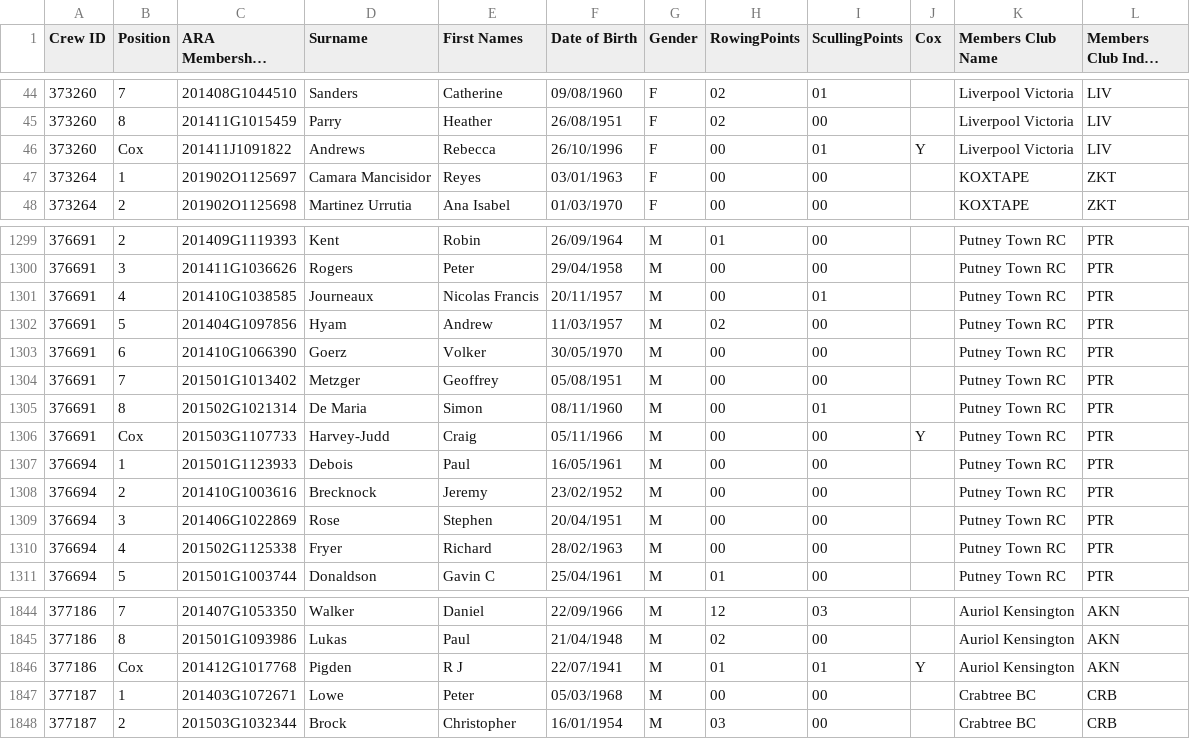
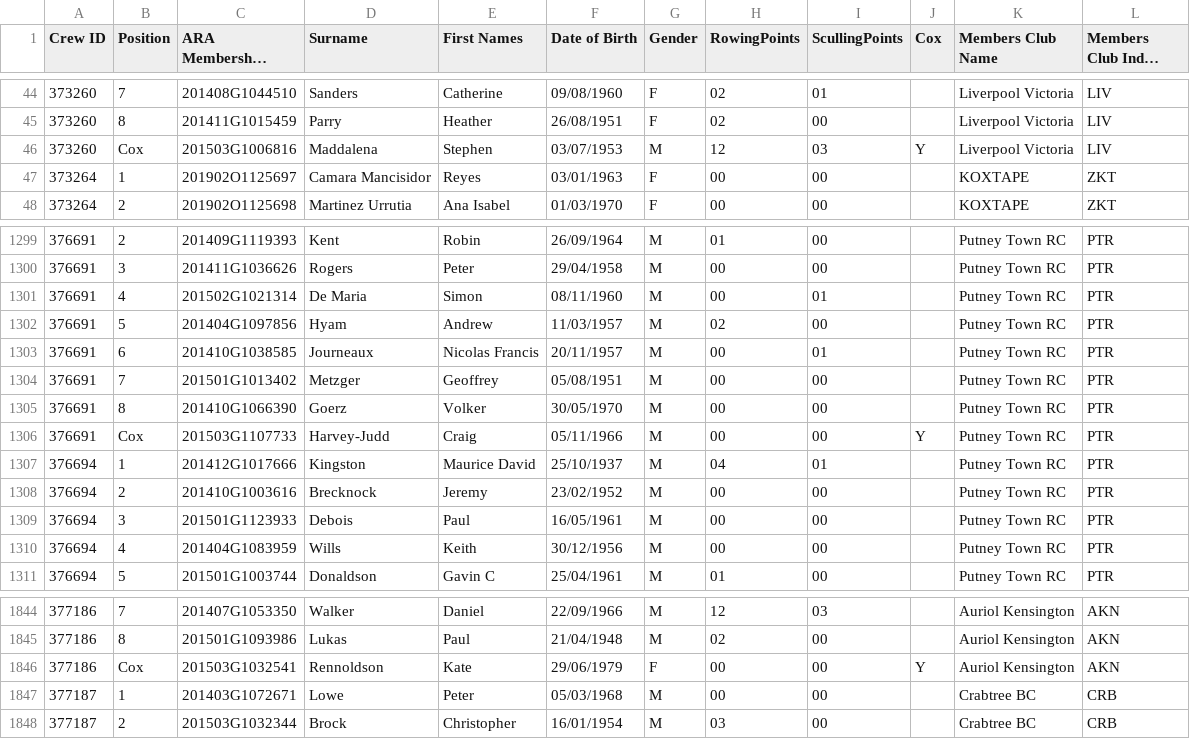
Before and after one commit to unsliced/head-race-management, a CSV file: Head/Console/Resources/competitorexport.csv, drawn as a sheet; only a part is shown, gaps mark what is left out; long unchanged cells end in …; the diff covers the shown part only.

```diff
--- a/Head/Console/Resources/competitorexport.csv
+++ b/Head/Console/Resources/competitorexport.csv
@@ -45,3 +45,3 @@
 "373260","8","201411G1015459","Parry","Heather","26/08/1951","F","02","00","","Liverpool Victoria","LIV",
-"373260","Cox","201411J1091822","Andrews","Rebecca","26/10/1996","F","00","01","Y","Liverpool Victoria","LIV",
+"373260","Cox","201503G1006816","Maddalena","Stephen","03/07/1953","M","12","03","Y","Liverpool Victoria","LIV",
 "373264","1","201902O1125697","Camara Mancisidor","Reyes","03/01/1963","F","00","00","","KOXTAPE","ZKT",
@@ -1300,12 +1300,12 @@
 "376691","3","201411G1036626","Rogers","Peter","29/04/1958","M","00","00","","Putney Town RC","PTR",
-"376691","4","201410G1038585","Journeaux","Nicolas Francis","20/11/1957","M","00","01","","Putney Town RC","PTR",
+"376691","4","201502G1021314","De Maria","Simon","08/11/1960","M","00","01","","Putney Town RC","PTR",
 "376691","5","201404G1097856","Hyam","Andrew","11/03/1957","M","02","00","","Putney Town RC","PTR",
-"376691","6","201410G1066390","Goerz","Volker","30/05/1970","M","00","00","","Putney Town RC","PTR",
+"376691","6","201410G1038585","Journeaux","Nicolas Francis","20/11/1957","M","00","01","","Putney Town RC","PTR",
 "376691","7","201501G1013402","Metzger","Geoffrey","05/08/1951","M","00","00","","Putney Town RC","PTR",
-"376691","8","201502G1021314","De Maria","Simon","08/11/1960","M","00","01","","Putney Town RC","PTR",
+"376691","8","201410G1066390","Goerz","Volker","30/05/1970","M","00","00","","Putney Town RC","PTR",
 "376691","Cox","201503G1107733","Harvey-Judd","Craig","05/11/1966","M","00","00","Y","Putney Town RC","PTR",
-"376694","1","201501G1123933","Debois","Paul","16/05/1961","M","00","00","","Putney Town RC","PTR",
+"376694","1","201412G1017666","Kingston","Maurice David","25/10/1937","M","04","01","","Putney Town RC","PTR",
 "376694","2","201410G1003616","Brecknock","Jeremy","23/02/1952","M","00","00","","Putney Town RC","PTR",
-"376694","3","201406G1022869","Rose","Stephen","20/04/1951","M","00","00","","Putney Town RC","PTR",
-"376694","4","201502G1125338","Fryer","Richard","28/02/1963","M","00","00","","Putney Town RC","PTR",
+"376694","3","201501G1123933","Debois","Paul","16/05/1961","M","00","00","","Putney Town RC","PTR",
+"376694","4","201404G1083959","Wills","Keith","30/12/1956","M","00","00","","Putney Town RC","PTR",
 "376694","5","201501G1003744","Donaldson","Gavin C","25/04/1961","M","01","00","","Putney Town RC","PTR",
@@ -1845,3 +1845,3 @@
 "377186","8","201501G1093986","Lukas","Paul","21/04/1948","M","02","00","","Auriol Kensington","AKN",
-"377186","Cox","201412G1017768","Pigden","R J","22/07/1941","M","01","01","Y","Auriol Kensington","AKN",
+"377186","Cox","201503G1032541","Rennoldson","Kate","29/06/1979","F","00","00","Y","Auriol Kensington","AKN",
 "377187","1","201403G1072671","Lowe","Peter","05/03/1968","M","00","00","","Crabtree BC","CRB",
```
Also changed, not shown: 12 edited cells elsewhere in this file, Head/Console/Resources/crewexport.csv, Head/Console/Resources/eventexport.csv, 3 other files.
